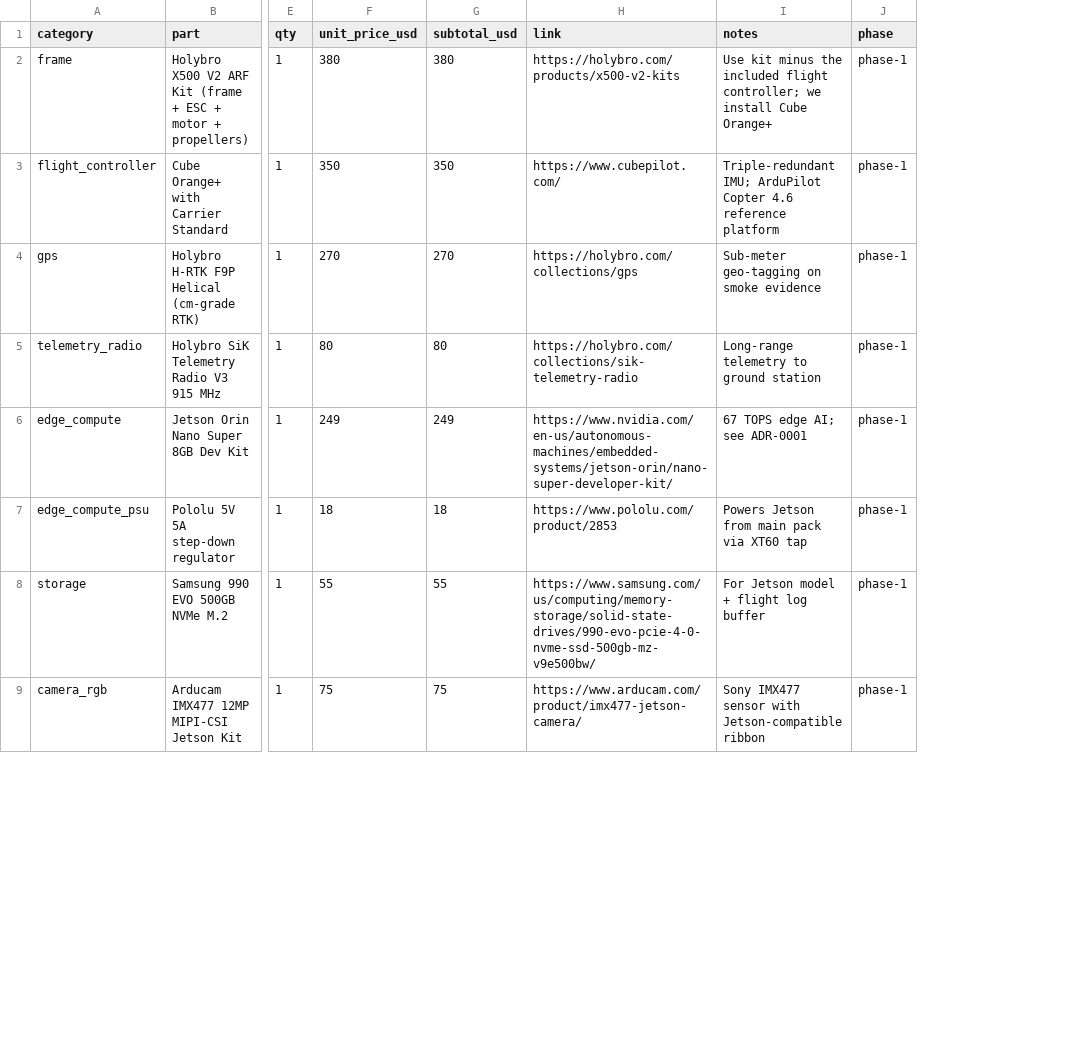
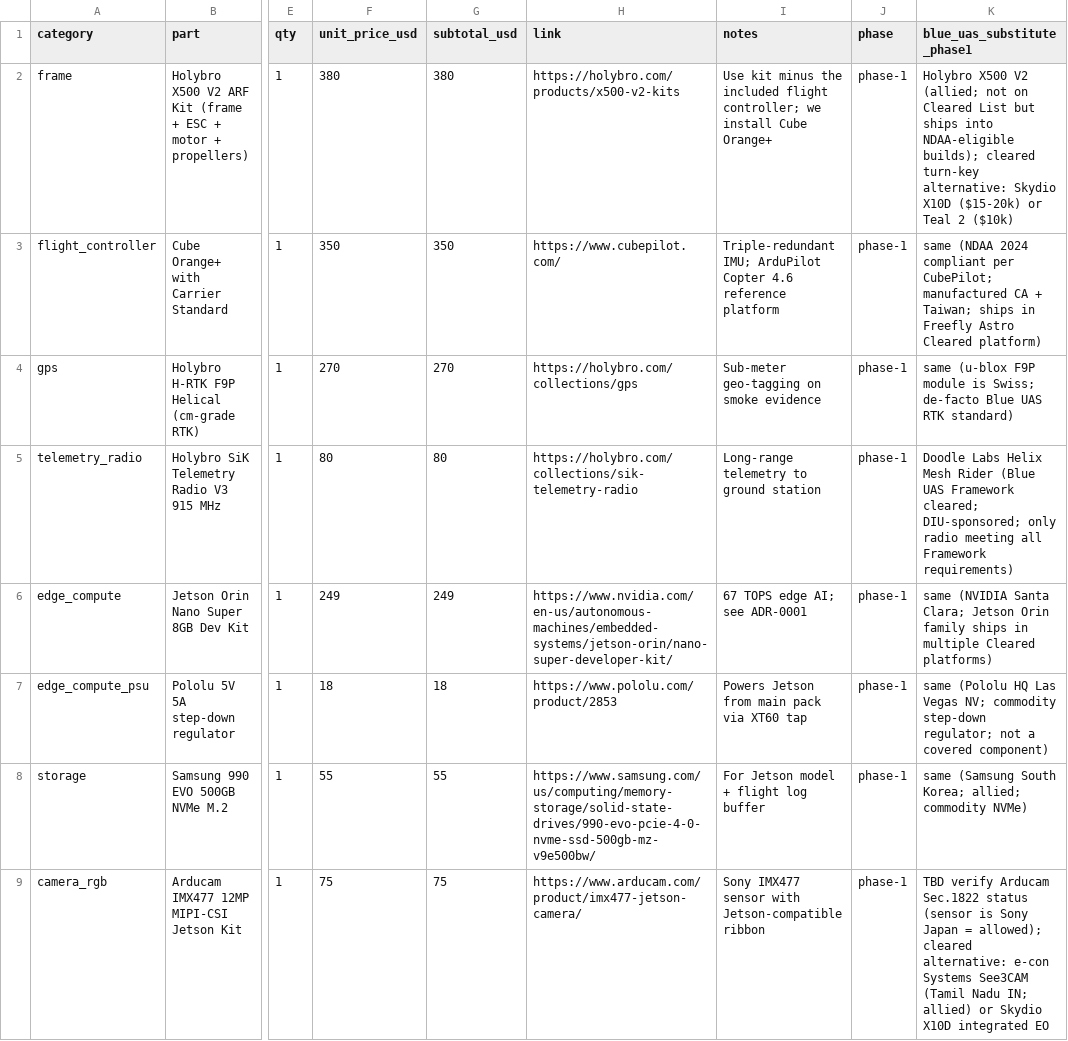
Before and after one commit to arigatoexpress/wildfire-watch, a CSV file: hardware/bom.csv, drawn as a sheet; only a part is shown, gaps mark what is left out; the diff names each change by its address in the sheet, - before the commit and + after, or states it on an @@ line.

Commit message:
docs(blue-uas): substitution lineage for Phase 1 NDAA-eligible BOM + cleared-list path

```diff
--- a/hardware/bom.csv
+++ b/hardware/bom.csv
+column K (blue_uas_substitute_phase1), rows 2-9: Holybro X500 V2 (allied; not on Cleared List but ships into NDAA-eligible builds); cleared turn-key alternative: Skydio X10D ($15-20k) or Teal 2 ($10k) | same (NDAA 2024 compliant per CubePilot; manufactured CA + Taiwan; ships in Freefly Astro Cleared platform) | same (u-blox F9P module is Swiss; de-facto Blue UAS RTK standard) | Doodle Labs Helix Mesh Rider (Blue UAS Framework cleared; DIU-sponsored; only radio meeting all Framework requirements) | same (NVIDIA Santa Clara; Jetson Orin family ships in multiple Cleared platforms) | same (Pololu HQ Las Vegas NV; commodity step-down regulator; not a covered component) | same (Samsung South Korea; allied; commodity NVMe) | TBD verify Arducam Sec.1822 status (sensor is Sony Japan = allowed); cleared alternative: e-con Systems See3CAM (Tamil Nadu IN; allied) or Skydio X10D integrated EO
```
Also changed, not shown: 1 other file.
